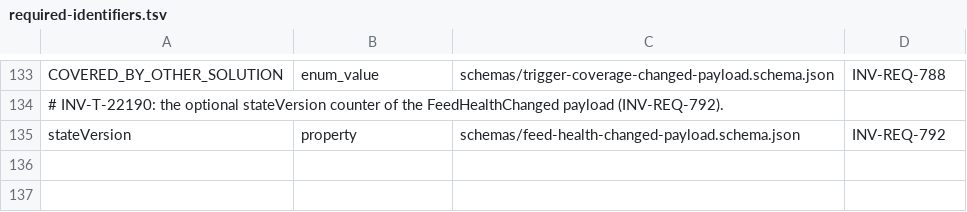
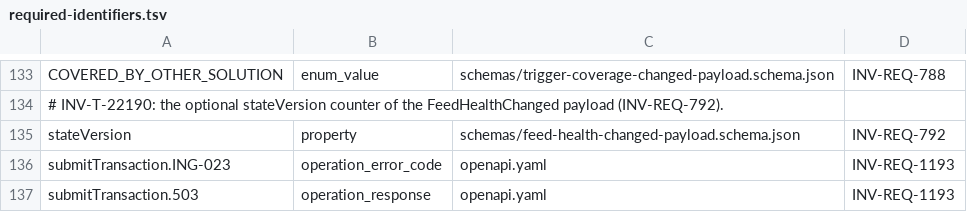
Before and after one commit to dynokore/DynoInvoice, a TSV file: platform-contracts/ingestion/required-identifiers.tsv, drawn as a sheet; only a part is shown, gaps mark what is left out.

```diff
--- a/platform-contracts/ingestion/required-identifiers.tsv
+++ b/platform-contracts/ingestion/required-identifiers.tsv
@@ -135 +135,3 @@ COVERED_BY_OTHER_SOLUTION	enum_value	schemas/trigger-coverage-changed-payload.sc
 stateVersion	property	schemas/feed-health-changed-payload.schema.json	INV-REQ-792
+submitTransaction.ING-023	operation_error_code	openapi.yaml	INV-REQ-1193
+submitTransaction.503	operation_response	openapi.yaml	INV-REQ-1193
```
